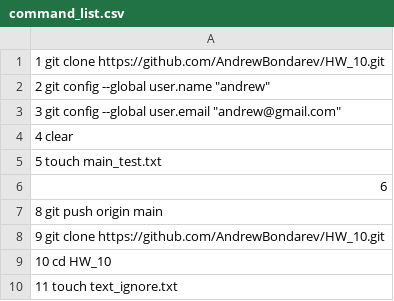
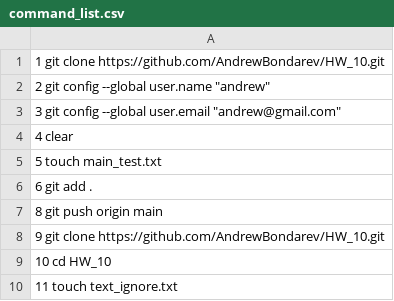
Before and after one commit to OleksandrGOIT/Task1_4_6_7_HW_10, a CSV file: command_list.csv, drawn as a sheet; only a part is shown.

Commit message:
Update command_list.csv

```diff
--- a/command_list.csv
+++ b/command_list.csv
@@ -5,3 +5,3 @@
     5  touch main_test.txt
-    6
+    6  git add .
     8  git push origin main
```
